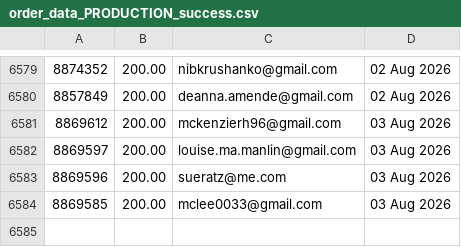
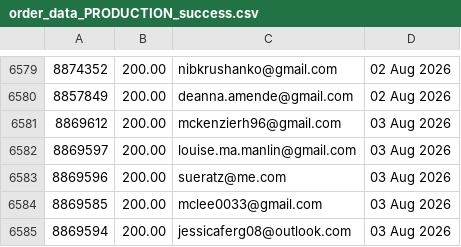
Before and after one commit to jdeck88/ffcsa_scripts, a CSV file: localline/data/order_data_PRODUCTION_success.csv, drawn as a sheet; only a part is shown, gaps mark what is left out.

Commit message:
Update data files

```diff
--- a/localline/data/order_data_PRODUCTION_success.csv
+++ b/localline/data/order_data_PRODUCTION_success.csv
@@ -6584 +6584,2 @@
 8869585,200.00,mclee0033@gmail.com,03 Aug 2026
+8869594,200.00,jessicaferg08@outlook.com,03 Aug 2026
```
